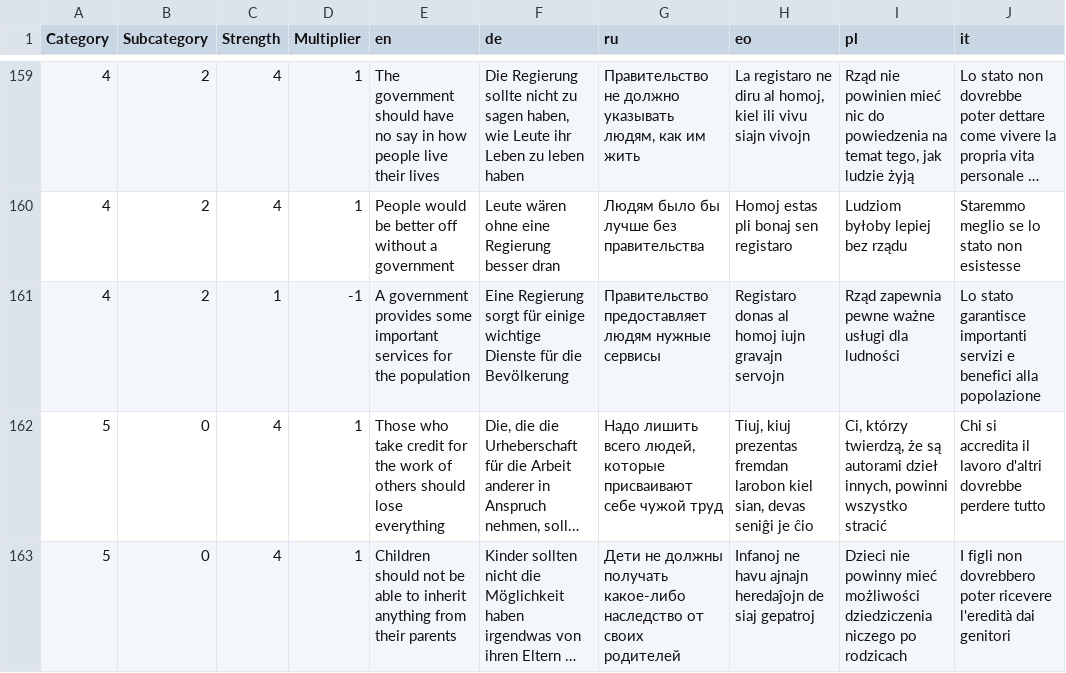
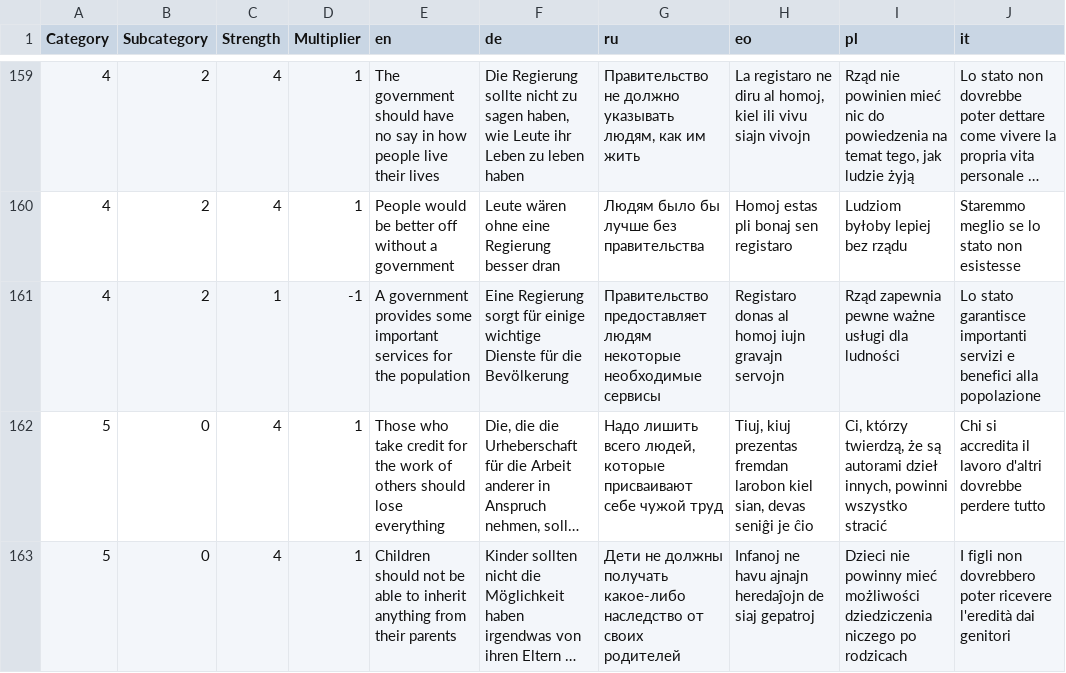
Before and after one commit to sixtriangles/sixtriangles.github.io, a CSV file: questions.csv, drawn as a sheet; only a part is shown, gaps mark what is left out; long unchanged cells end in …; the diff names each change by its address in the sheet, - before the commit and + after, or states it on an @@ line.

Commit message:
fix style (again)

```diff
--- a/questions.csv
+++ b/questions.csv
-G161 (ru): …предоставляет людям нужные сервисы
+G161 (ru): …предоставляет людям некоторые необходимые сервисы
```
